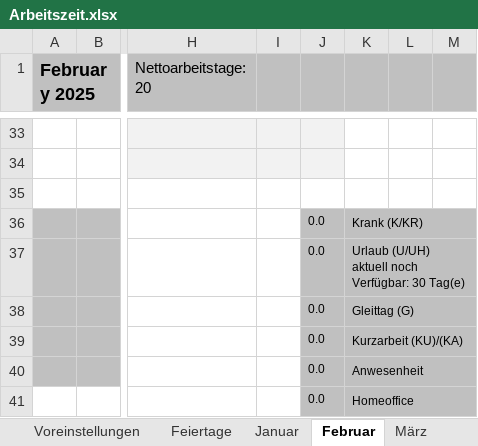
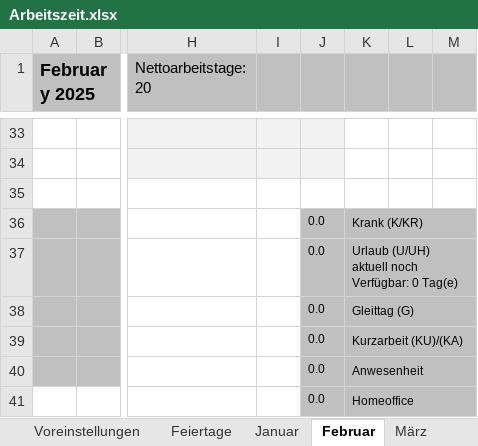
Before and after one commit to p0017/Molecular-Test-Time-Adaptation, an Excel workbook: Arbeitszeit.xlsx, sheet Februar, drawn as a sheet; only a part is shown, gaps mark what is left out; values as stored, in another font and other column widths than the file's, no borders; conditional formats not drawn; the diff names each change by its address in the sheet, - before the commit and + after, or states it on an @@ line.

```diff
--- a/Arbeitszeit.xlsx (sheet Februar)
+++ b/Arbeitszeit.xlsx (sheet Februar)
-K37: …noch Verfügbar: 30 Tag(e)
+K37: …noch Verfügbar: 0 Tag(e)
```
Also changed, not shown: sheet Mai, sheet März, sheet April, sheet Juni, sheet Jahresübersicht, sheet Voreinstellungen, 7 more sheets, hidden cells, 7 other files.
